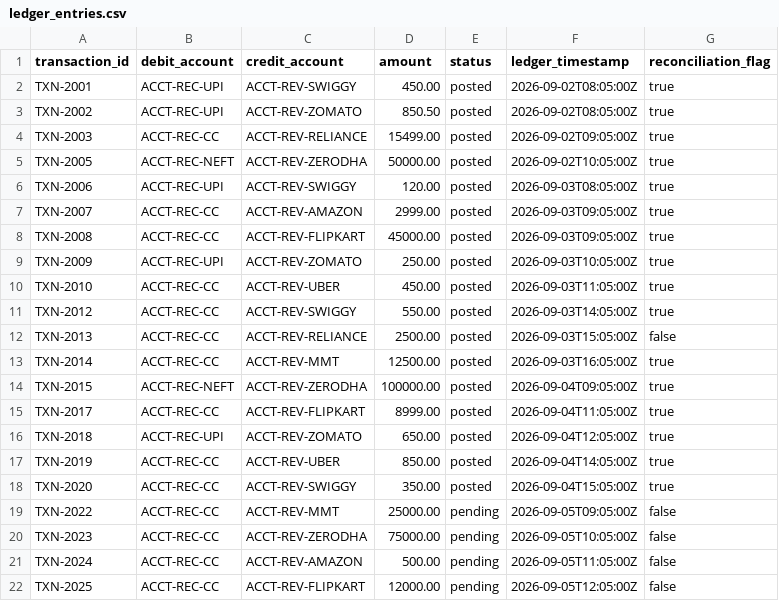
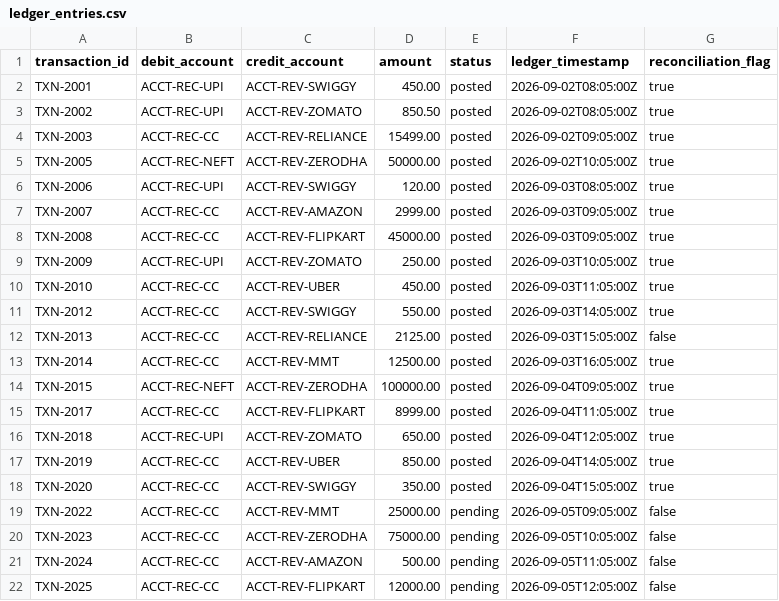
Before and after one commit to John-Varghese-EH/Settly-Zekoy-Origin26, a CSV file: mock_data/ledger_entries.csv, drawn as a sheet.

```diff
--- a/mock_data/ledger_entries.csv
+++ b/mock_data/ledger_entries.csv
@@ -11,3 +11,3 @@ TXN-2010,ACCT-REC-CC,ACCT-REV-UBER,450.00,posted,2026-09-03T11:05:00Z,true
 TXN-2012,ACCT-REC-CC,ACCT-REV-SWIGGY,550.00,posted,2026-09-03T14:05:00Z,true
-TXN-2013,ACCT-REC-CC,ACCT-REV-RELIANCE,2500.00,posted,2026-09-03T15:05:00Z,false
+TXN-2013,ACCT-REC-CC,ACCT-REV-RELIANCE,2125.00,posted,2026-09-03T15:05:00Z,false
 TXN-2014,ACCT-REC-CC,ACCT-REV-MMT,12500.00,posted,2026-09-03T16:05:00Z,true
```
Also changed, not shown: mock_data/bank_settlements.csv, 9 other files.
